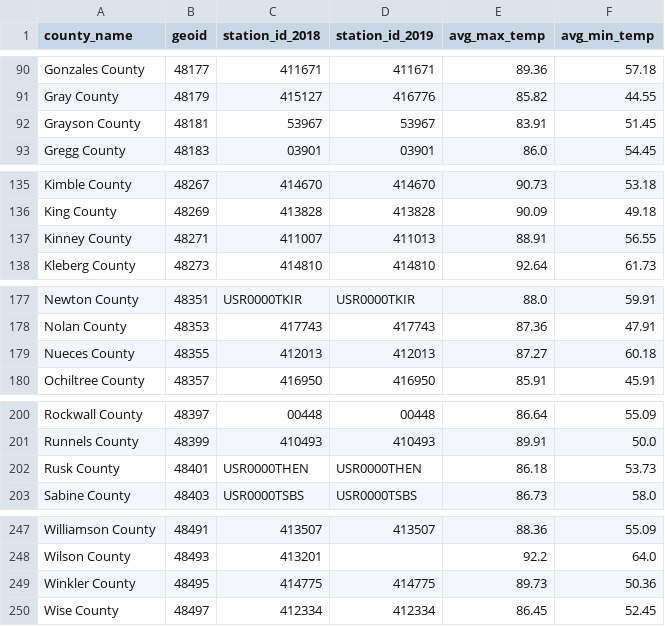
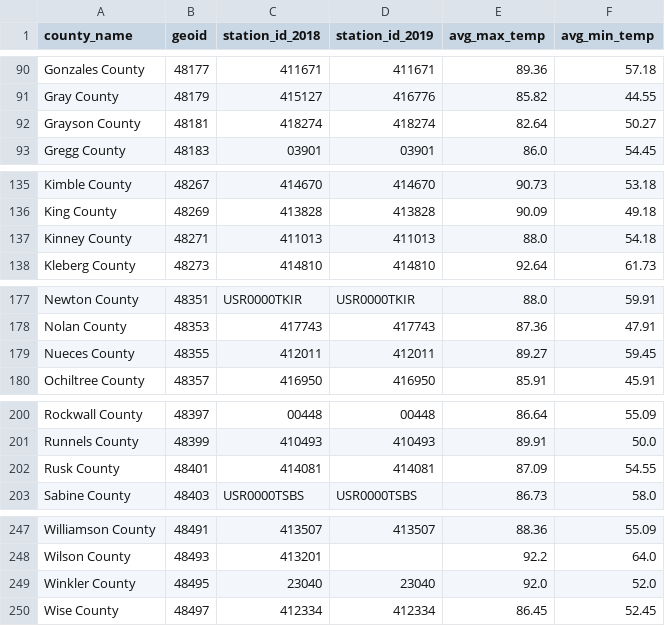
Before and after one commit to kimberly-hu/eco395m-midterm-project, a CSV file: data/temp_data/temp_data.csv, drawn as a sheet; only a part is shown, gaps mark what is left out; the diff covers the shown part only.

Commit message:
finalize temp_dict.py and update temp_data

```diff
--- a/data/temp_data/temp_data.csv
+++ b/data/temp_data/temp_data.csv
@@ -91,3 +91,3 @@ Gonzales County,48177,411671,411671,89.36,57.18
 Gray County,48179,415127,416776,85.82,44.55
-Grayson County,48181,53967,53967,83.91,51.45
+Grayson County,48181,418274,418274,82.64,50.27
 Gregg County,48183,03901,03901,86.0,54.45
@@ -136,3 +136,3 @@ Kimble County,48267,414670,414670,90.73,53.18
 King County,48269,413828,413828,90.09,49.18
-Kinney County,48271,411007,411013,88.91,56.55
+Kinney County,48271,411013,411013,88.0,54.18
 Kleberg County,48273,414810,414810,92.64,61.73
@@ -178,3 +178,3 @@ Newton County,48351,USR0000TKIR,USR0000TKIR,88.0,59.91
 Nolan County,48353,417743,417743,87.36,47.91
-Nueces County,48355,412013,412013,87.27,60.18
+Nueces County,48355,412011,412011,89.27,59.45
 Ochiltree County,48357,416950,416950,85.91,45.91
@@ -201,3 +201,3 @@ Rockwall County,48397,00448,00448,86.64,55.09
 Runnels County,48399,410493,410493,89.91,50.0
-Rusk County,48401,USR0000THEN,USR0000THEN,86.18,53.73
+Rusk County,48401,414081,414081,87.09,54.55
 Sabine County,48403,USR0000TSBS,USR0000TSBS,86.73,58.0
@@ -248,3 +248,3 @@ Williamson County,48491,413507,413507,88.36,55.09
 Wilson County,48493,413201,,92.2,64.0
-Winkler County,48495,414775,414775,89.73,50.36
+Winkler County,48495,23040,23040,92.0,52.0
 Wise County,48497,412334,412334,86.45,52.45
```
Also changed, not shown: 31 edited cells elsewhere in this file, 4 other files.
